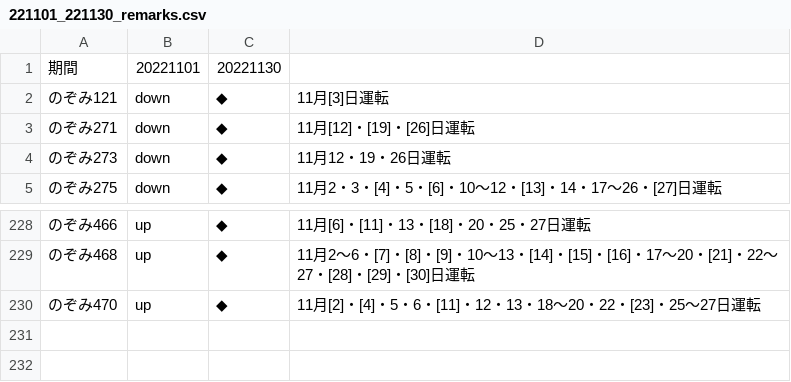
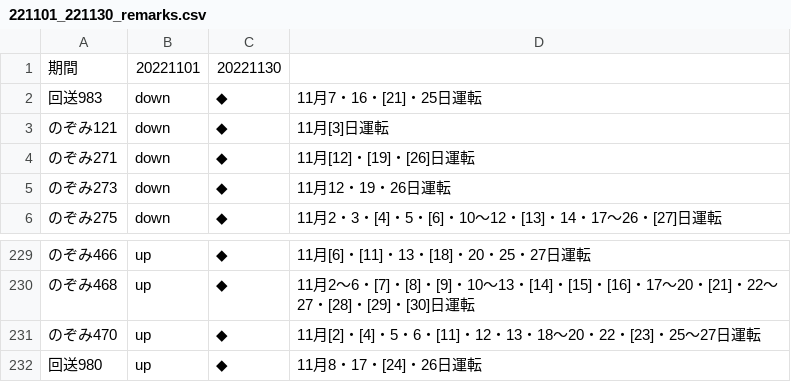
Before and after one commit to togashigg/shinkansen-simulator, a CSV file: shinkansen_simulator/timetable/remarks/221101_221130_remarks.csv, drawn as a sheet; only a part is shown, gaps mark what is left out.

Commit message:
add Dr.Yellow's timeline to 221101_221130_remarks.csv

```diff
--- a/shinkansen_simulator/timetable/remarks/221101_221130_remarks.csv
+++ b/shinkansen_simulator/timetable/remarks/221101_221130_remarks.csv
@@ -1,2 +1,3 @@
 期間,20221101,20221130
+回送983,down,◆,11月7・16・[21]・25日運転
 のぞみ121,down,◆,11月[3]日運転
@@ -230 +231,2 @@
 のぞみ470,up,◆,11月[2]・[4]・5・6・[11]・12・13・18～20・22・[23]・25～27日運転
+回送980,up,◆,11月8・17・[24]・26日運転
```
